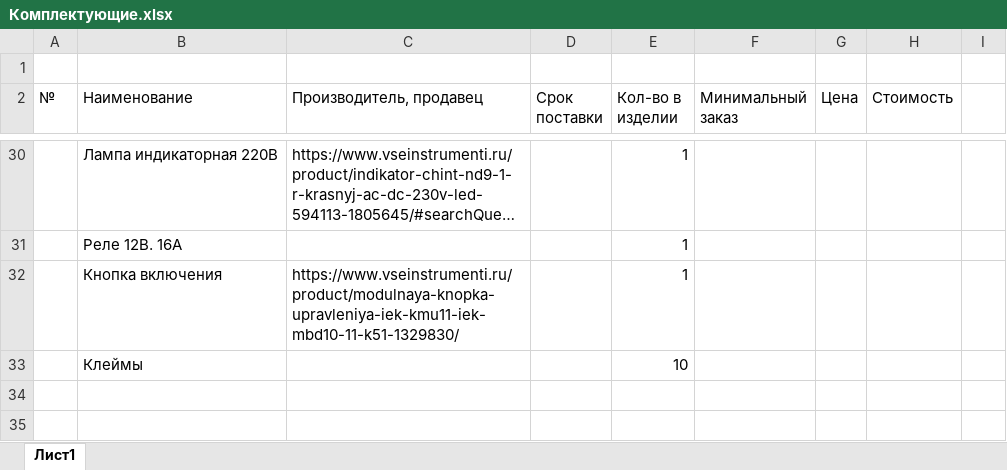
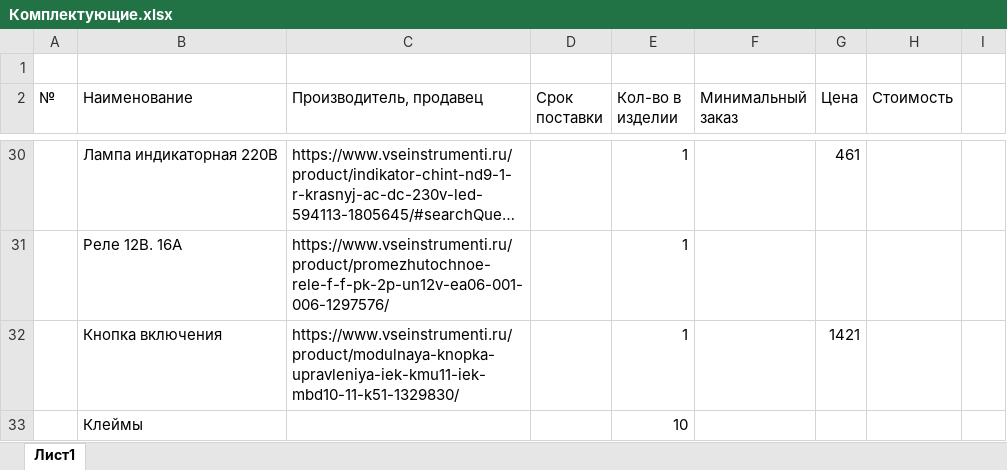
Before and after one commit to RomanBych2019/ATS_2025, an Excel workbook: docs/Комплектующие.xlsx, sheet Лист1, drawn as a sheet; only a part is shown, gaps mark what is left out; long unchanged cells end in …; values as stored, in another font and other column widths than the file's, no cell formats; the diff covers the shown part only; the diff names each change by its address in the sheet, - before the commit and + after, or states it on an @@ line.

```diff
--- a/docs/Комплектующие.xlsx (sheet Лист1)
+++ b/docs/Комплектующие.xlsx (sheet Лист1)
-G30 (Цена): (empty)
+G30 (Цена): 461
-C31 (Производитель, продавец): (empty)
+C31 (Производитель, продавец): https://www.vseinstrumenti.ru/product/promezhutochnoe-rele-f-f-pk-2p-un12v-ea06-001-006-1297576/
-G32 (Цена): (empty)
+G32 (Цена): 1421
```
Also changed, not shown: 3 added rows, 3 removed rows and 21 edited cells elsewhere in this sheet, cell formats, 20 other files.
